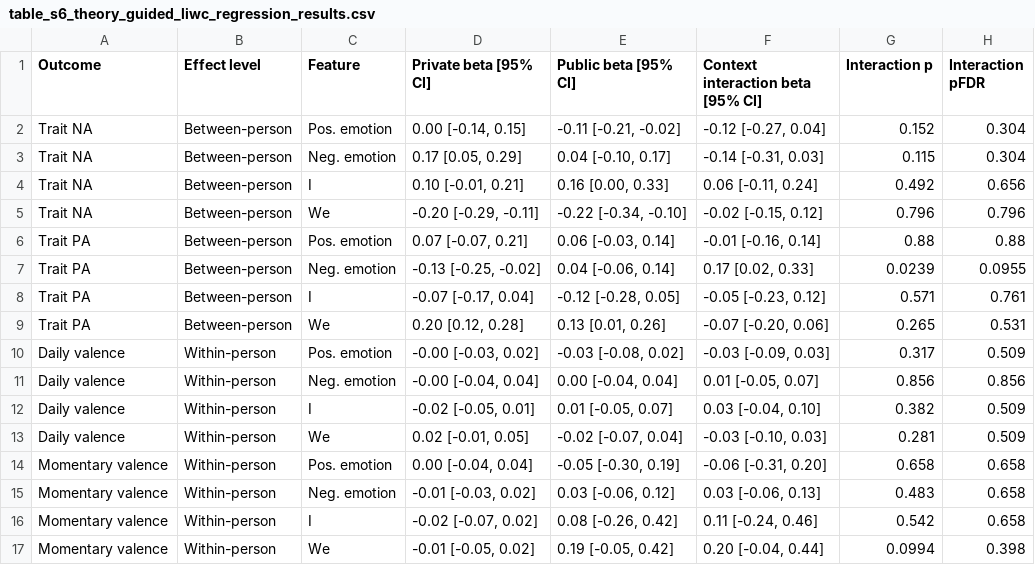
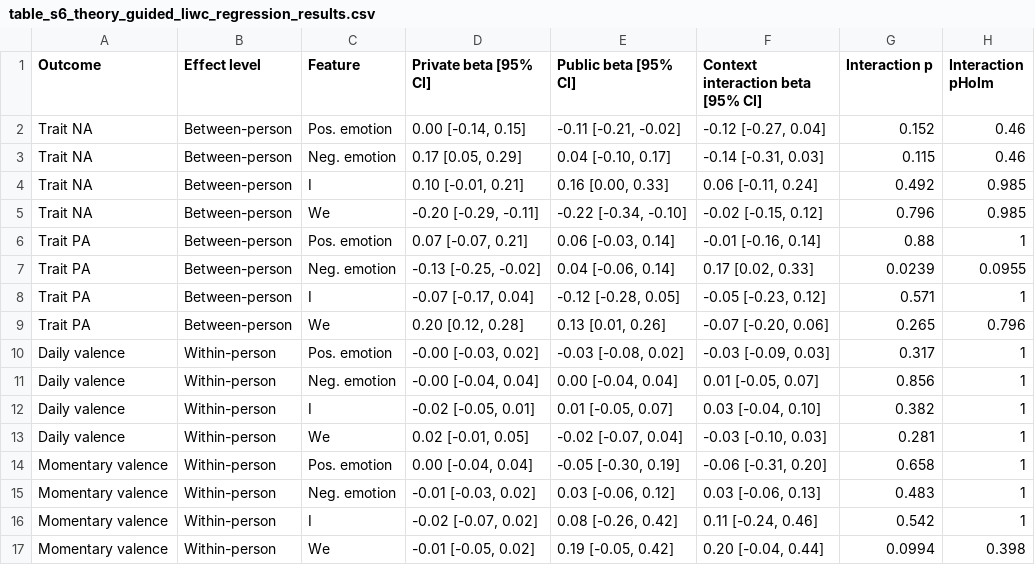
Before and after one commit to Timo-Ko/language-affect-context-timescale, a CSV file: results/table_s6_theory_guided_liwc_regression_results.csv, drawn as a sheet.

Commit message:
pushed final results

```diff
--- a/results/table_s6_theory_guided_liwc_regression_results.csv
+++ b/results/table_s6_theory_guided_liwc_regression_results.csv
@@ -1,17 +1,17 @@
-"Outcome","Effect level","Feature","Private beta [95% CI]","Public beta [95% CI]","Context interaction beta [95% CI]","Interaction p","Interaction pFDR"
-"Trait NA","Between-person","Pos. emotion","0.00 [-0.14, 0.15]","-0.11 [-0.21, -0.02]","-0.12 [-0.27, 0.04]",0.152,0.304
-"Trait NA","Between-person","Neg. emotion","0.17 [0.05, 0.29]","0.04 [-0.10, 0.17]","-0.14 [-0.31, 0.03]",0.115,0.304
-"Trait NA","Between-person","I","0.10 [-0.01, 0.21]","0.16 [0.00, 0.33]","0.06 [-0.11, 0.24]",0.492,0.656
-"Trait NA","Between-person","We","-0.20 [-0.29, -0.11]","-0.22 [-0.34, -0.10]","-0.02 [-0.15, 0.12]",0.796,0.796
-"Trait PA","Between-person","Pos. emotion","0.07 [-0.07, 0.21]","0.06 [-0.03, 0.14]","-0.01 [-0.16, 0.14]",0.88,0.88
+"Outcome","Effect level","Feature","Private beta [95% CI]","Public beta [95% CI]","Context interaction beta [95% CI]","Interaction p","Interaction pHolm"
+"Trait NA","Between-person","Pos. emotion","0.00 [-0.14, 0.15]","-0.11 [-0.21, -0.02]","-0.12 [-0.27, 0.04]",0.152,0.46
+"Trait NA","Between-person","Neg. emotion","0.17 [0.05, 0.29]","0.04 [-0.10, 0.17]","-0.14 [-0.31, 0.03]",0.115,0.46
+"Trait NA","Between-person","I","0.10 [-0.01, 0.21]","0.16 [0.00, 0.33]","0.06 [-0.11, 0.24]",0.492,0.985
+"Trait NA","Between-person","We","-0.20 [-0.29, -0.11]","-0.22 [-0.34, -0.10]","-0.02 [-0.15, 0.12]",0.796,0.985
+"Trait PA","Between-person","Pos. emotion","0.07 [-0.07, 0.21]","0.06 [-0.03, 0.14]","-0.01 [-0.16, 0.14]",0.88,1
 "Trait PA","Between-person","Neg. emotion","-0.13 [-0.25, -0.02]","0.04 [-0.06, 0.14]","0.17 [0.02, 0.33]",0.0239,0.0955
-"Trait PA","Between-person","I","-0.07 [-0.17, 0.04]","-0.12 [-0.28, 0.05]","-0.05 [-0.23, 0.12]",0.571,0.761
-"Trait PA","Between-person","We","0.20 [0.12, 0.28]","0.13 [0.01, 0.26]","-0.07 [-0.20, 0.06]",0.265,0.531
-"Daily valence","Within-person","Pos. emotion","-0.00 [-0.03, 0.02]","-0.03 [-0.08, 0.02]","-0.03 [-0.09, 0.03]",0.317,0.509
-"Daily valence","Within-person","Neg. emotion","-0.00 [-0.04, 0.04]","0.00 [-0.04, 0.04]","0.01 [-0.05, 0.07]",0.856,0.856
-"Daily valence","Within-person","I","-0.02 [-0.05, 0.01]","0.01 [-0.05, 0.07]","0.03 [-0.04, 0.10]",0.382,0.509
-"Daily valence","Within-person","We","0.02 [-0.01, 0.05]","-0.02 [-0.07, 0.04]","-0.03 [-0.10, 0.03]",0.281,0.509
-"Momentary valence","Within-person","Pos. emotion","0.00 [-0.04, 0.04]","-0.05 [-0.30, 0.19]","-0.06 [-0.31, 0.20]",0.658,0.658
-"Momentary valence","Within-person","Neg. emotion","-0.01 [-0.03, 0.02]","0.03 [-0.06, 0.12]","0.03 [-0.06, 0.13]",0.483,0.658
-"Momentary valence","Within-person","I","-0.02 [-0.07, 0.02]","0.08 [-0.26, 0.42]","0.11 [-0.24, 0.46]",0.542,0.658
+"Trait PA","Between-person","I","-0.07 [-0.17, 0.04]","-0.12 [-0.28, 0.05]","-0.05 [-0.23, 0.12]",0.571,1
+"Trait PA","Between-person","We","0.20 [0.12, 0.28]","0.13 [0.01, 0.26]","-0.07 [-0.20, 0.06]",0.265,0.796
+"Daily valence","Within-person","Pos. emotion","-0.00 [-0.03, 0.02]","-0.03 [-0.08, 0.02]","-0.03 [-0.09, 0.03]",0.317,1
+"Daily valence","Within-person","Neg. emotion","-0.00 [-0.04, 0.04]","0.00 [-0.04, 0.04]","0.01 [-0.05, 0.07]",0.856,1
+"Daily valence","Within-person","I","-0.02 [-0.05, 0.01]","0.01 [-0.05, 0.07]","0.03 [-0.04, 0.10]",0.382,1
+"Daily valence","Within-person","We","0.02 [-0.01, 0.05]","-0.02 [-0.07, 0.04]","-0.03 [-0.10, 0.03]",0.281,1
+"Momentary valence","Within-person","Pos. emotion","0.00 [-0.04, 0.04]","-0.05 [-0.30, 0.19]","-0.06 [-0.31, 0.20]",0.658,1
+"Momentary valence","Within-person","Neg. emotion","-0.01 [-0.03, 0.02]","0.03 [-0.06, 0.12]","0.03 [-0.06, 0.13]",0.483,1
+"Momentary valence","Within-person","I","-0.02 [-0.07, 0.02]","0.08 [-0.26, 0.42]","0.11 [-0.24, 0.46]",0.542,1
 "Momentary valence","Within-person","We","-0.01 [-0.05, 0.02]","0.19 [-0.05, 0.42]","0.20 [-0.04, 0.44]",0.0994,0.398
```
Also changed, not shown: results/prediction_significance_tests.csv, results/table_s2_full_prediction_performance_results.csv, 13 other files.
